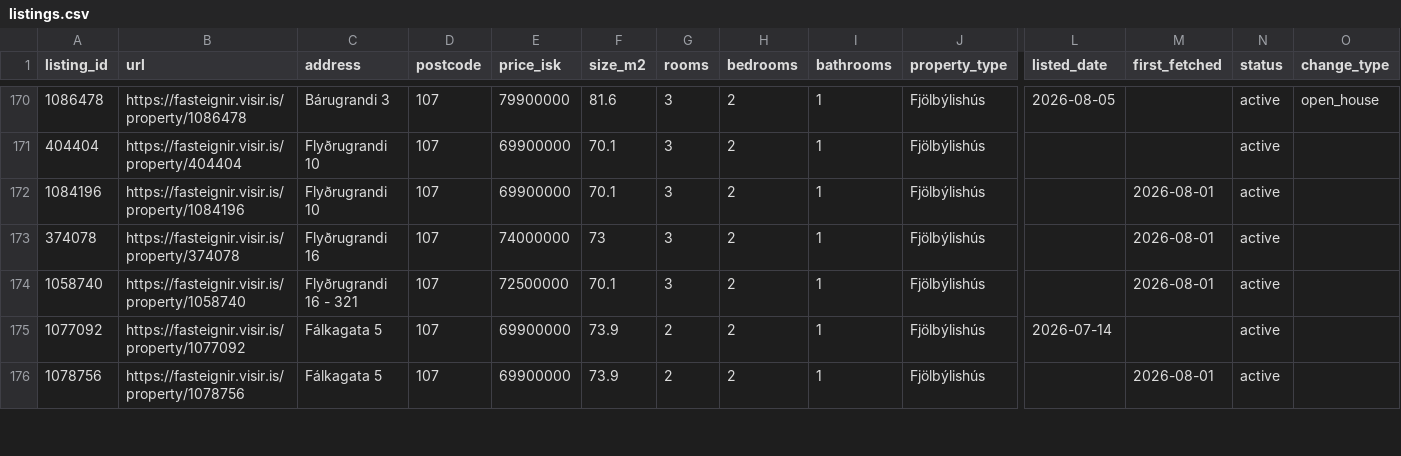
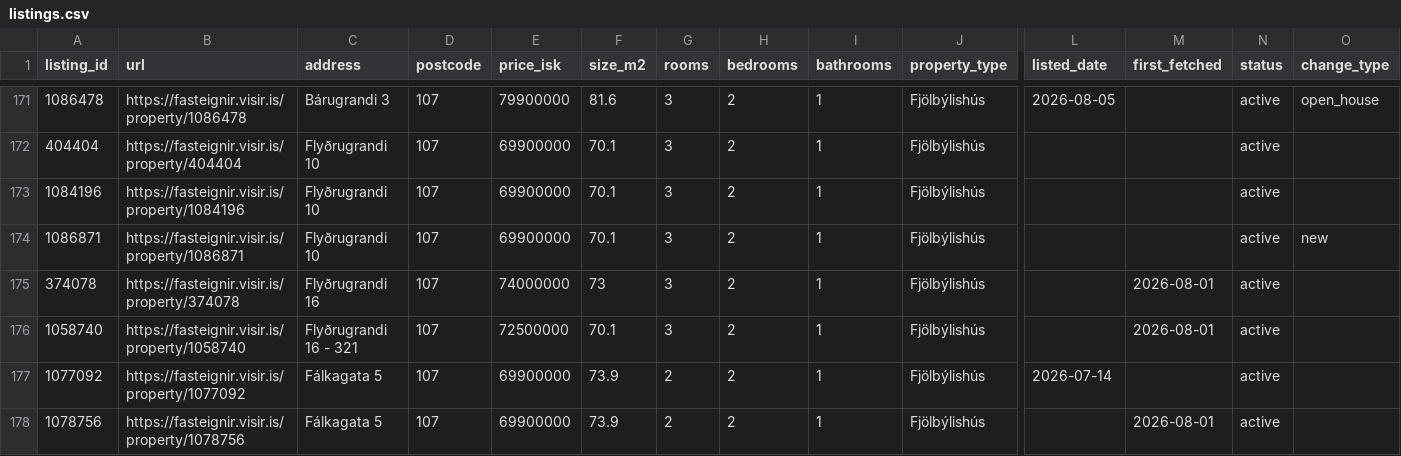
Before and after one commit to alruts/fasteignir-listing-monitor, a CSV file: data/listings.csv, drawn as a sheet; only a part is shown, gaps mark what is left out; addresses are those after the commit; rows hold the shown columns only; the diff covers the shown part only; the diff names each change by its address in the sheet, - before the commit and + after, or states it on an @@ line.

```diff
--- a/data/listings.csv
+++ b/data/listings.csv
-M173 (first_fetched): 2026-08-01
+M173 (first_fetched): (empty)
+row 174: 1086871 | https://fasteignir.visir.is/property/1086871 | Flyðrugrandi 10 | 107 | 69900000 | 70.1 | 3 | 2 | 1 | Fjölbýlishús |  |  | active | new
```
Also changed, not shown: 1 added row and 4 edited cells elsewhere in this file, 2 other files.
